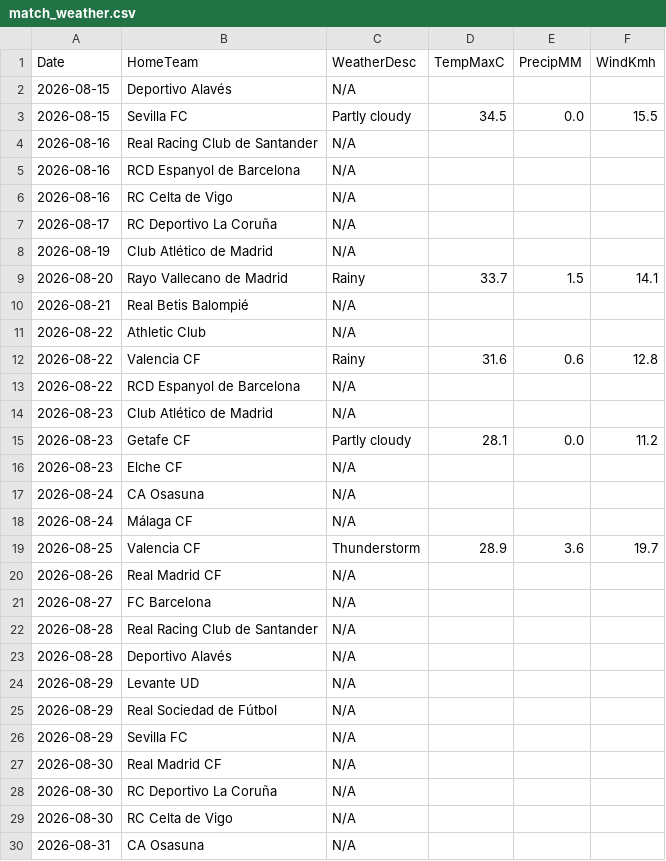
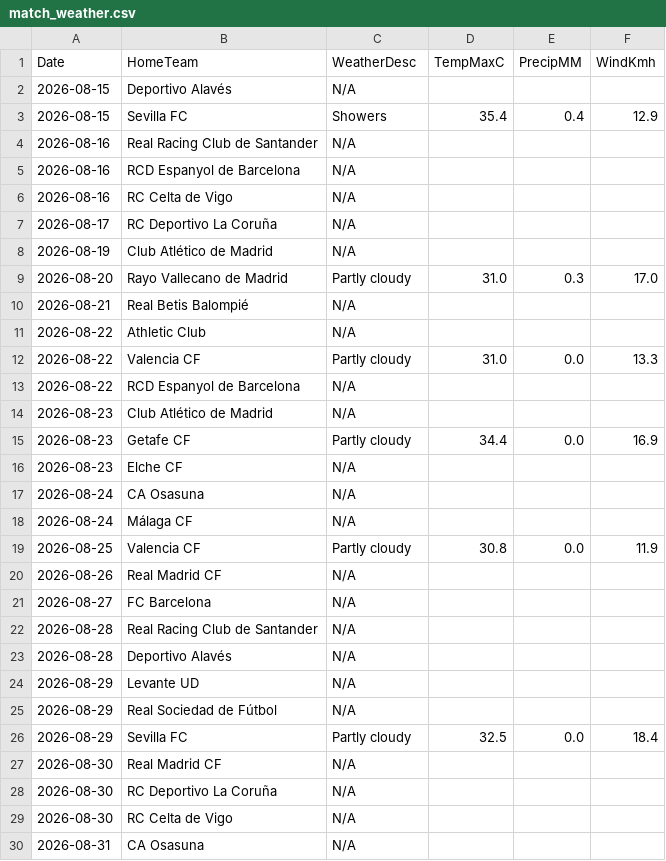
Before and after one commit to gmalbert/la-liga, a CSV file: data_files/raw/match_weather.csv, drawn as a sheet; only a part is shown.

```diff
--- a/data_files/raw/match_weather.csv
+++ b/data_files/raw/match_weather.csv
@@ -2,3 +2,3 @@ Date,HomeTeam,WeatherDesc,TempMaxC,PrecipMM,WindKmh
 2026-08-15,Deportivo Alavés,N/A,,,
-2026-08-15,Sevilla FC,Partly cloudy,34.5,0.0,15.5
+2026-08-15,Sevilla FC,Showers,35.4,0.4,12.9
 2026-08-16,Real Racing Club de Santander,N/A,,,
@@ -8,9 +8,9 @@ Date,HomeTeam,WeatherDesc,TempMaxC,PrecipMM,WindKmh
 2026-08-19,Club Atlético de Madrid,N/A,,,
-2026-08-20,Rayo Vallecano de Madrid,Rainy,33.7,1.5,14.1
+2026-08-20,Rayo Vallecano de Madrid,Partly cloudy,31.0,0.3,17.0
 2026-08-21,Real Betis Balompié,N/A,,,
 2026-08-22,Athletic Club,N/A,,,
-2026-08-22,Valencia CF,Rainy,31.6,0.6,12.8
+2026-08-22,Valencia CF,Partly cloudy,31.0,0.0,13.3
 2026-08-22,RCD Espanyol de Barcelona,N/A,,,
 2026-08-23,Club Atlético de Madrid,N/A,,,
-2026-08-23,Getafe CF,Partly cloudy,28.1,0.0,11.2
+2026-08-23,Getafe CF,Partly cloudy,34.4,0.0,16.9
 2026-08-23,Elche CF,N/A,,,
@@ -18,3 +18,3 @@ Date,HomeTeam,WeatherDesc,TempMaxC,PrecipMM,WindKmh
 2026-08-24,Málaga CF,N/A,,,
-2026-08-25,Valencia CF,Thunderstorm,28.9,3.6,19.7
+2026-08-25,Valencia CF,Partly cloudy,30.8,0.0,11.9
 2026-08-26,Real Madrid CF,N/A,,,
@@ -25,3 +25,3 @@ Date,HomeTeam,WeatherDesc,TempMaxC,PrecipMM,WindKmh
 2026-08-29,Real Sociedad de Fútbol,N/A,,,
-2026-08-29,Sevilla FC,N/A,,,
+2026-08-29,Sevilla FC,Partly cloudy,32.5,0.0,18.4
 2026-08-30,Real Madrid CF,N/A,,,
```
Also changed, not shown: data_files/raw/odds.csv, data_files/upcoming_fixtures.csv, 4 other files.
